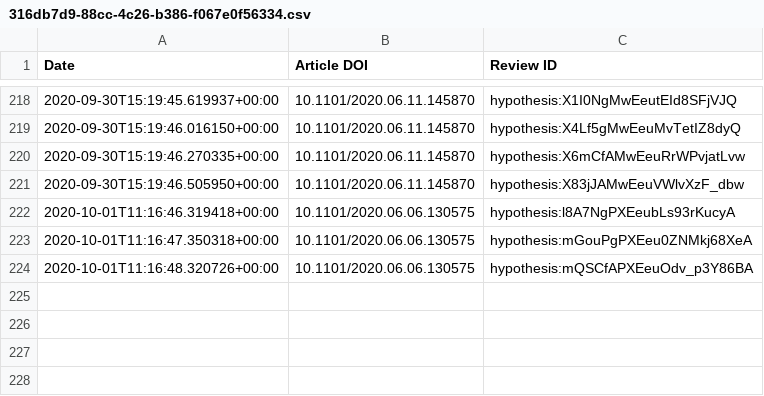
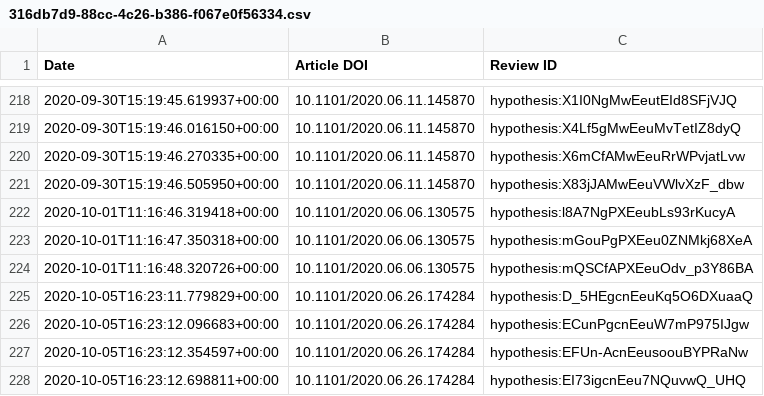
Before and after one commit to sciety/sciety, a CSV file: data/reviews/316db7d9-88cc-4c26-b386-f067e0f56334.csv, drawn as a sheet; only a part is shown, gaps mark what is left out; the diff names each change by its address in the sheet, - before the commit and + after, or states it on an @@ line.

```diff
--- a/data/reviews/316db7d9-88cc-4c26-b386-f067e0f56334.csv
+++ b/data/reviews/316db7d9-88cc-4c26-b386-f067e0f56334.csv
+row 225: 2020-10-05T16:23:11.779829+00:00 | 10.1101/2020.06.26.174284 | hypothesis:D_5HEgcnEeuKq5O6DXuaaQ
+row 226: 2020-10-05T16:23:12.096683+00:00 | 10.1101/2020.06.26.174284 | hypothesis:ECunPgcnEeuW7mP975IJgw
+row 227: 2020-10-05T16:23:12.354597+00:00 | 10.1101/2020.06.26.174284 | hypothesis:EFUn-AcnEeusoouBYPRaNw
+row 228: 2020-10-05T16:23:12.698811+00:00 | 10.1101/2020.06.26.174284 | hypothesis:EI73igcnEeu7NQuvwQ_UHQ
```
Also changed, not shown: data/reviews/b560187e-f2fb-4ff9-a861-a204f3fc0fb0.csv.
